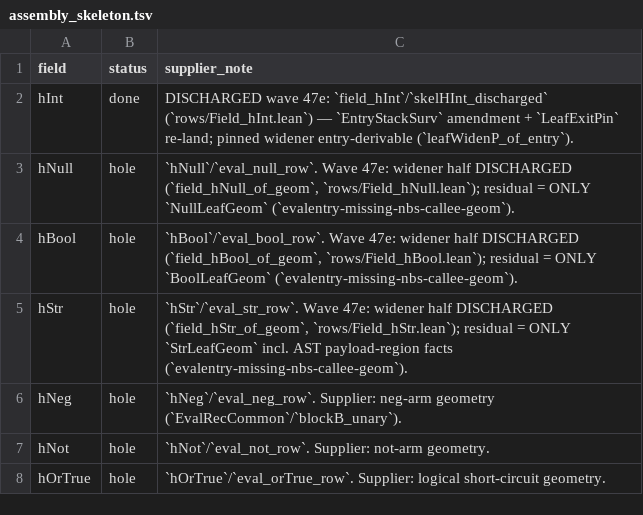
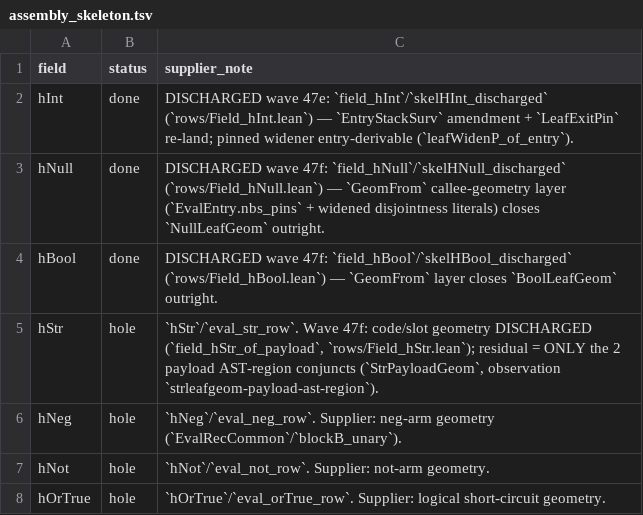
Before and after one commit to BasisResearch/ship-your-interpreter, a TSV file: experiments/assembly_skeleton.tsv, drawn as a sheet; only a part is shown.

```diff
--- a/experiments/assembly_skeleton.tsv
+++ b/experiments/assembly_skeleton.tsv
@@ -2,5 +2,5 @@ field	status	supplier_note
 hInt	done	DISCHARGED wave 47e: `field_hInt`/`skelHInt_discharged` (`rows/Field_hInt.lean`) — `EntryStackSurv` amendment + `LeafExitPin` re-land; pinned widener entry-derivable (`leafWidenP_of_entry`).
-hNull	hole	`hNull`/`eval_null_row`.  Wave 47e: widener half DISCHARGED (`field_hNull_of_geom`, `rows/Field_hNull.lean`); residual = ONLY `NullLeafGeom` (`evalentry-missing-nbs-callee-geom`).
-hBool	hole	`hBool`/`eval_bool_row`.  Wave 47e: widener half DISCHARGED (`field_hBool_of_geom`, `rows/Field_hBool.lean`); residual = ONLY `BoolLeafGeom` (`evalentry-missing-nbs-callee-geom`).
-hStr	hole	`hStr`/`eval_str_row`.  Wave 47e: widener half DISCHARGED (`field_hStr_of_geom`, `rows/Field_hStr.lean`); residual = ONLY `StrLeafGeom` incl. AST payload-region facts (`evalentry-missing-nbs-callee-geom`).
+hNull	done	DISCHARGED wave 47f: `field_hNull`/`skelHNull_discharged` (`rows/Field_hNull.lean`) — `GeomFrom` callee-geometry layer (`EvalEntry.nbs_pins` + widened disjointness literals) closes `NullLeafGeom` outright.
+hBool	done	DISCHARGED wave 47f: `field_hBool`/`skelHBool_discharged` (`rows/Field_hBool.lean`) — `GeomFrom` layer closes `BoolLeafGeom` outright.
+hStr	hole	`hStr`/`eval_str_row`.  Wave 47f: code/slot geometry DISCHARGED (`field_hStr_of_payload`, `rows/Field_hStr.lean`); residual = ONLY the 2 payload AST-region conjuncts (`StrPayloadGeom`, observation `strleafgeom-payload-ast-region`).
 hNeg	hole	`hNeg`/`eval_neg_row`.  Supplier: neg-arm geometry (`EvalRecCommon`/`blockB_unary`).
```
Also changed, not shown: experiments/field-census.tsv, 46 other files.
